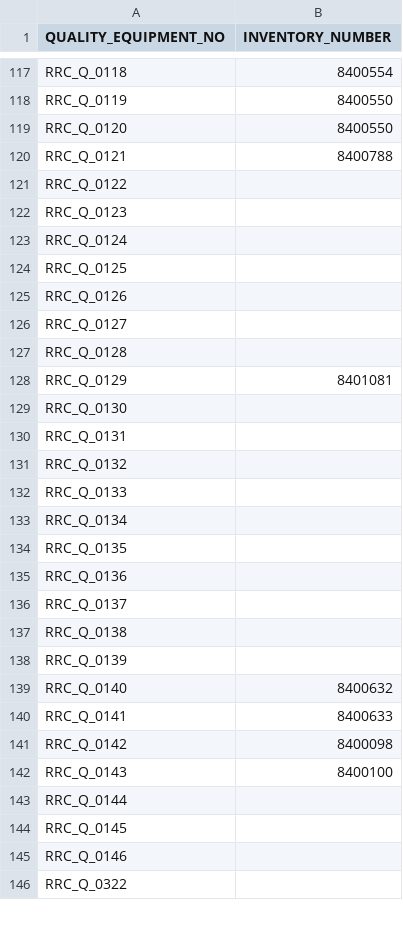
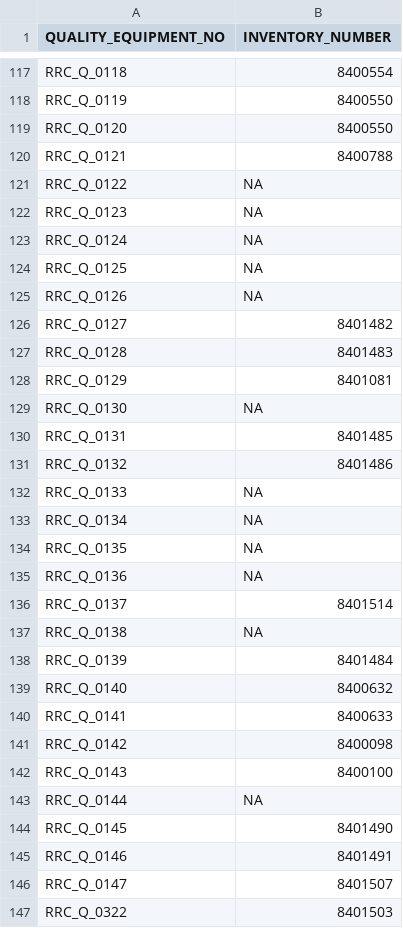
Before and after one commit to Lammartial/Bartender_Label_Printing_GUI, a CSV file: Non-SAP Label Printing GUI/databases/Equipment_DB.csv, drawn as a sheet; only a part is shown, gaps mark what is left out; the diff covers the shown part only.

```diff
--- a/Non-SAP Label Printing GUI/databases/Equipment_DB.csv
+++ b/Non-SAP Label Printing GUI/databases/Equipment_DB.csv
@@ -120,20 +120,20 @@ RRC_Q_0120	8400550
 RRC_Q_0121	8400788
-RRC_Q_0122	
-RRC_Q_0123	
-RRC_Q_0124	
-RRC_Q_0125	
-RRC_Q_0126	
-RRC_Q_0127	
-RRC_Q_0128	
+RRC_Q_0122	NA
+RRC_Q_0123	NA
+RRC_Q_0124	NA
+RRC_Q_0125	NA
+RRC_Q_0126	NA
+RRC_Q_0127	8401482
+RRC_Q_0128	8401483
 RRC_Q_0129	8401081
-RRC_Q_0130	
-RRC_Q_0131	
-RRC_Q_0132	
-RRC_Q_0133	
-RRC_Q_0134	
-RRC_Q_0135	
-RRC_Q_0136	
-RRC_Q_0137	
-RRC_Q_0138	
-RRC_Q_0139	
+RRC_Q_0130	NA
+RRC_Q_0131	8401485
+RRC_Q_0132	8401486
+RRC_Q_0133	NA
+RRC_Q_0134	NA
+RRC_Q_0135	NA
+RRC_Q_0136	NA
+RRC_Q_0137	8401514
+RRC_Q_0138	NA
+RRC_Q_0139	8401484
 RRC_Q_0140	8400632
@@ -142,5 +142,6 @@ RRC_Q_0142	8400098
 RRC_Q_0143	8400100
-RRC_Q_0144	
-RRC_Q_0145	
-RRC_Q_0146	
-RRC_Q_0322	
+RRC_Q_0144	NA
+RRC_Q_0145	8401490
+RRC_Q_0146	8401491
+RRC_Q_0147	8401507
+RRC_Q_0322	8401503
```
Also changed, not shown: 58 edited cells elsewhere in this file, 1 other file.
